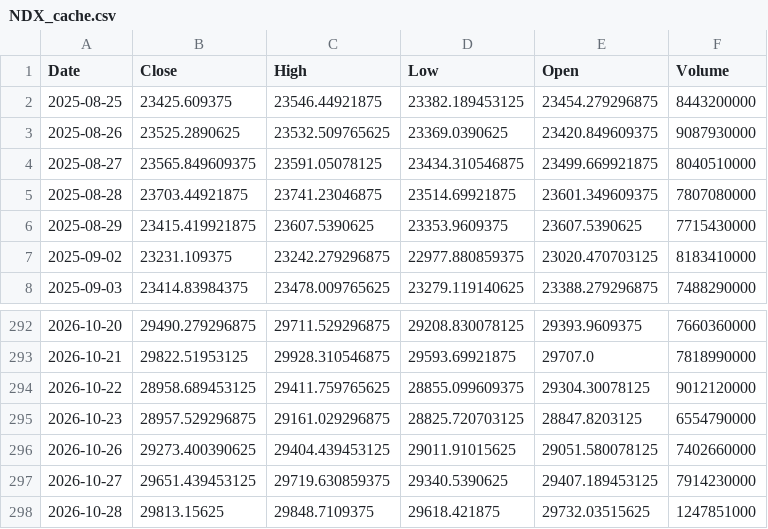
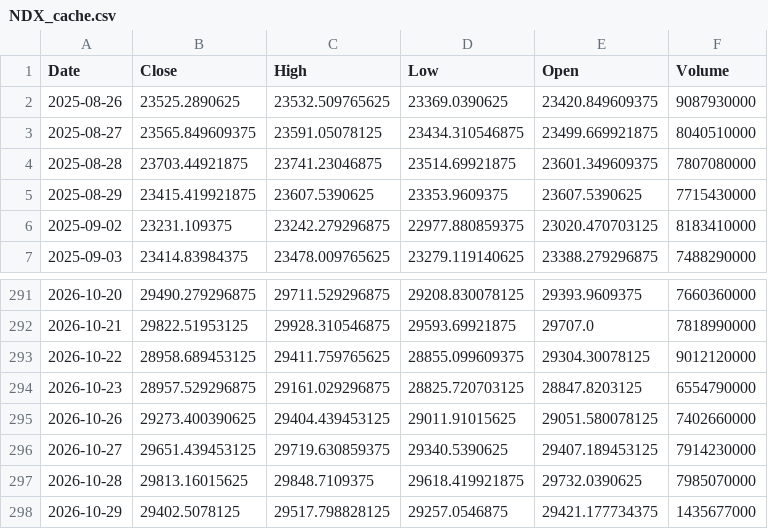
Before and after one commit to bentusk-BT/apex-trade-lab-v2, a CSV file: outputs/cache/NDX_cache.csv, drawn as a sheet; only a part is shown, gaps mark what is left out.

```diff
--- a/outputs/cache/NDX_cache.csv
+++ b/outputs/cache/NDX_cache.csv
@@ -1,3 +1,2 @@
 Date,Close,High,Low,Open,Volume
-2025-08-25,23425.609375,23546.44921875,23382.189453125,23454.279296875,8443200000
 2025-08-26,23525.2890625,23532.509765625,23369.0390625,23420.849609375,9087930000
@@ -297,2 +296,3 @@ Date,Close,High,Low,Open,Volume
 2026-10-27,29651.439453125,29719.630859375,29340.5390625,29407.189453125,7914230000
-2026-10-28,29813.15625,29848.7109375,29618.421875,29732.03515625,1247851000
+2026-10-28,29813.16015625,29848.7109375,29618.419921875,29732.0390625,7985070000
+2026-10-29,29402.5078125,29517.798828125,29257.0546875,29421.177734375,1435677000
```
Also changed, not shown: outputs/cache/QQQ_cache.csv, outputs/cache/SQQQ_cache.csv, 7 other files.
